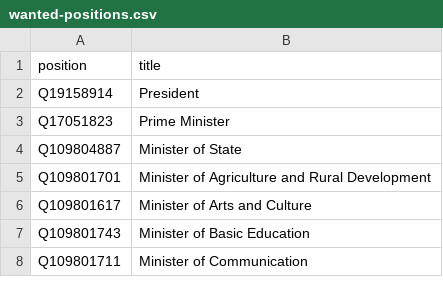
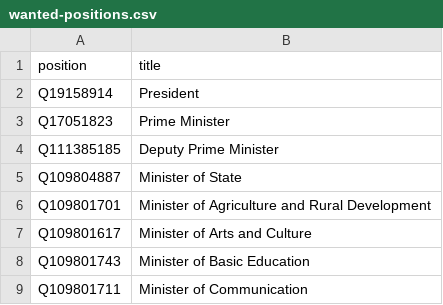
Before and after one commit to every-politician-scrapers/cameroon, a CSV file: wikidata/wanted-positions.csv, drawn as a sheet; only a part is shown; the diff names each change by its address in the sheet, - before the commit and + after, or states it on an @@ line.

Commit message:
Add Deputy PM

```diff
--- a/wikidata/wanted-positions.csv
+++ b/wikidata/wanted-positions.csv
+row 4: Q111385185 | Deputy Prime Minister
```
